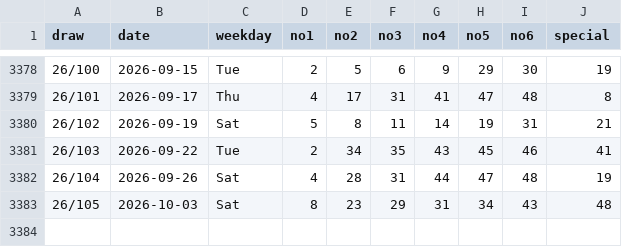
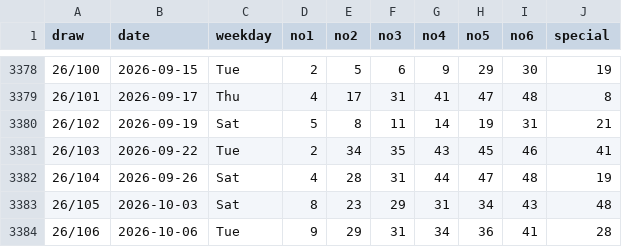
Before and after one commit to sleepingarhat/tianxi-marksix, a CSV file: data-history/data/mark-six.csv, drawn as a sheet; only a part is shown, gaps mark what is left out.

```diff
--- a/data-history/data/mark-six.csv
+++ b/data-history/data/mark-six.csv
@@ -3383 +3383,2 @@ draw,date,weekday,no1,no2,no3,no4,no5,no6,special
 26/105,2026-10-03,Sat,8,23,29,31,34,43,48
+26/106,2026-10-06,Tue,9,29,31,34,36,41,28
```
Also changed, not shown: 2 other files.
